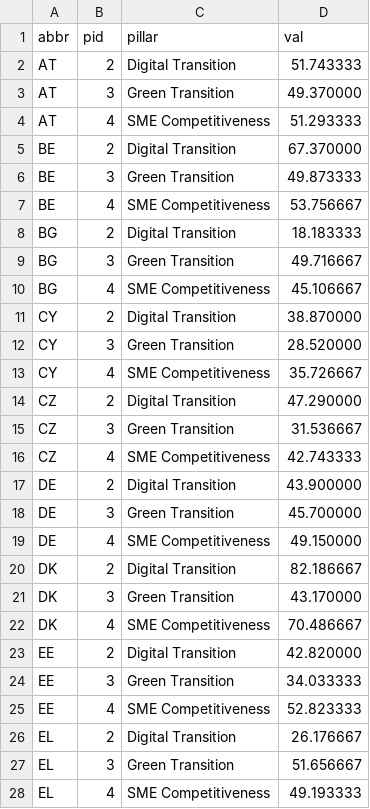
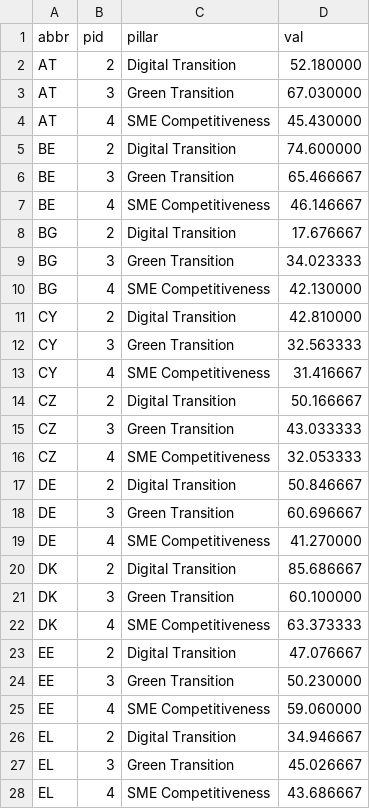
Before and after one commit to lisboncouncil/green-digital-competitive-index, a CSV file: i_pillar.csv, drawn as a sheet; only a part is shown; the diff covers the shown part only.

```diff
--- a/i_pillar.csv
+++ b/i_pillar.csv
@@ -1,28 +1,28 @@
 "abbr","pid","pillar","val"
-"AT",2,"Digital Transition",51.743333
-"AT",3,"Green Transition",49.370000
-"AT",4,"SME Competitiveness",51.293333
-"BE",2,"Digital Transition",67.370000
-"BE",3,"Green Transition",49.873333
-"BE",4,"SME Competitiveness",53.756667
-"BG",2,"Digital Transition",18.183333
-"BG",3,"Green Transition",49.716667
-"BG",4,"SME Competitiveness",45.106667
-"CY",2,"Digital Transition",38.870000
-"CY",3,"Green Transition",28.520000
-"CY",4,"SME Competitiveness",35.726667
-"CZ",2,"Digital Transition",47.290000
-"CZ",3,"Green Transition",31.536667
-"CZ",4,"SME Competitiveness",42.743333
-"DE",2,"Digital Transition",43.900000
-"DE",3,"Green Transition",45.700000
-"DE",4,"SME Competitiveness",49.150000
-"DK",2,"Digital Transition",82.186667
-"DK",3,"Green Transition",43.170000
-"DK",4,"SME Competitiveness",70.486667
-"EE",2,"Digital Transition",42.820000
-"EE",3,"Green Transition",34.033333
-"EE",4,"SME Competitiveness",52.823333
-"EL",2,"Digital Transition",26.176667
-"EL",3,"Green Transition",51.656667
-"EL",4,"SME Competitiveness",49.193333
+"AT",2,"Digital Transition",52.180000
+"AT",3,"Green Transition",67.030000
+"AT",4,"SME Competitiveness",45.430000
+"BE",2,"Digital Transition",74.600000
+"BE",3,"Green Transition",65.466667
+"BE",4,"SME Competitiveness",46.146667
+"BG",2,"Digital Transition",17.676667
+"BG",3,"Green Transition",34.023333
+"BG",4,"SME Competitiveness",42.130000
+"CY",2,"Digital Transition",42.810000
+"CY",3,"Green Transition",32.563333
+"CY",4,"SME Competitiveness",31.416667
+"CZ",2,"Digital Transition",50.166667
+"CZ",3,"Green Transition",43.033333
+"CZ",4,"SME Competitiveness",32.053333
+"DE",2,"Digital Transition",50.846667
+"DE",3,"Green Transition",60.696667
+"DE",4,"SME Competitiveness",41.270000
+"DK",2,"Digital Transition",85.686667
+"DK",3,"Green Transition",60.100000
+"DK",4,"SME Competitiveness",63.373333
+"EE",2,"Digital Transition",47.076667
+"EE",3,"Green Transition",50.230000
+"EE",4,"SME Competitiveness",59.060000
+"EL",2,"Digital Transition",34.946667
+"EL",3,"Green Transition",45.026667
+"EL",4,"SME Competitiveness",43.686667
```
Also changed, not shown: 57 edited cells elsewhere in this file, framework.csv, indicator.csv, 4 other files.
